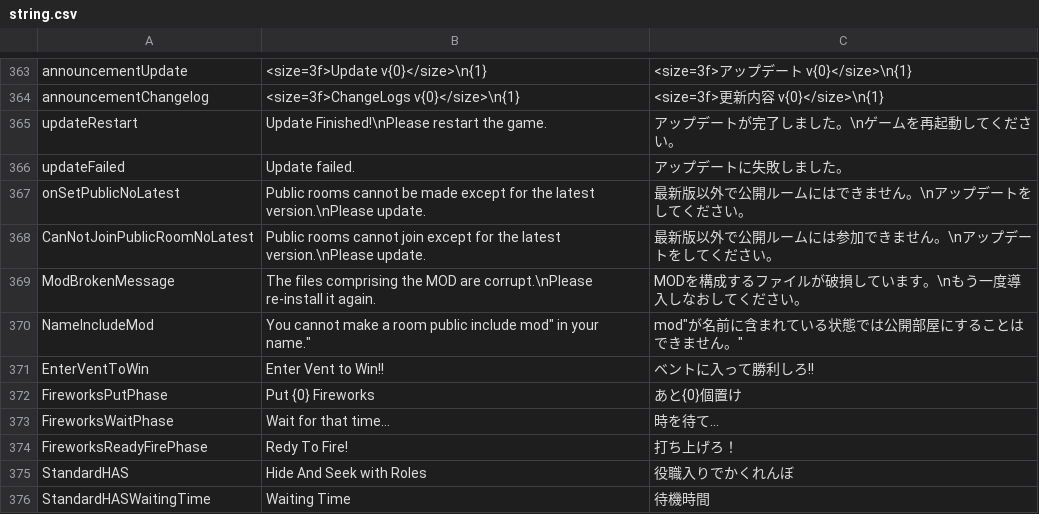
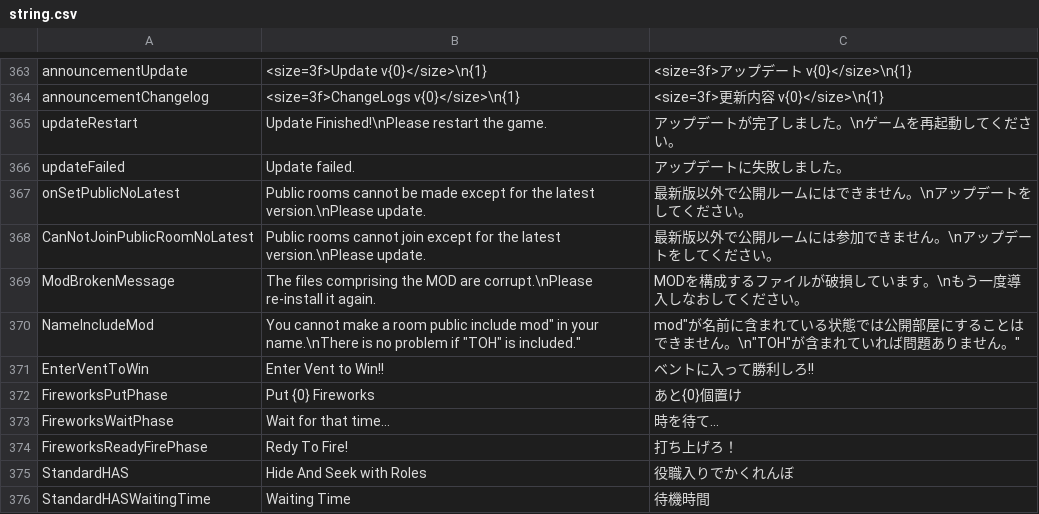
Before and after one commit to tukasa0001/TownOfHost, a CSV file: Resources/string.csv, drawn as a sheet; only a part is shown, gaps mark what is left out.

Commit message:
TOHが含まれていたら問題ないことを追記

```diff
--- a/Resources/string.csv
+++ b/Resources/string.csv
@@ -369,3 +369,3 @@ CanNotJoinPublicRoomNoLatest,Public rooms cannot join except for the latest vers
 ModBrokenMessage,The files comprising the MOD are corrupt.\nPlease re-install it again.,MODを構成するファイルが破損しています。\nもう一度導入しなおしてください。
-NameIncludeMod,"You cannot make a room public include "mod" in your name.",""mod"が名前に含まれている状態では公開部屋にすることはできません。"
+NameIncludeMod,"You cannot make a room public include "mod" in your name.\nThere is no problem if "TOH" is included.",""mod"が名前に含まれている状態では公開部屋にすることはできません。\n"TOH"が含まれていれば問題ありません。"
 EnterVentToWin,Enter Vent to Win!!,ベントに入って勝利しろ!!
```
